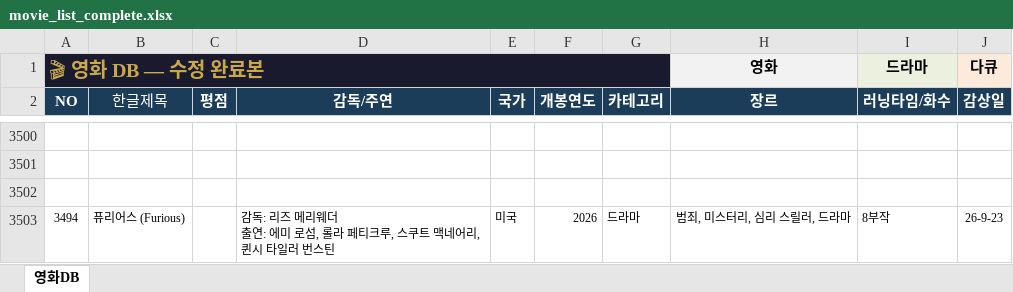
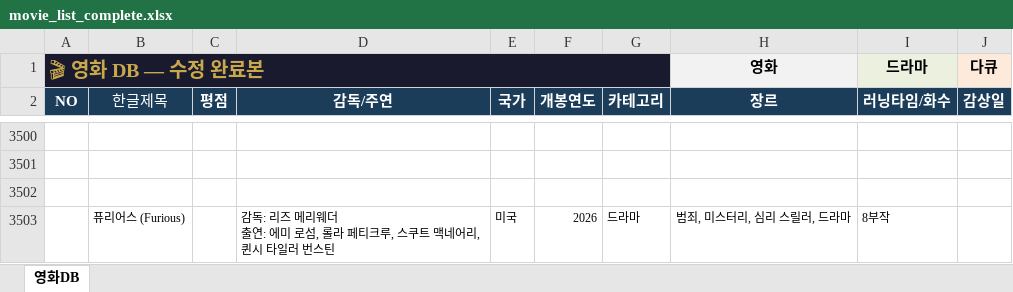
Before and after one commit to casio8000/film-humanities_Mobile, an Excel workbook: movie_list_complete.xlsx, sheet 영화DB, drawn as a sheet; only a part is shown, gaps mark what is left out; values as stored, in another font and other column widths than the file's, no borders; table styles not drawn; the diff names each change by its address in the sheet, - before the commit and + after, or states it on an @@ line.

Commit message:
Add files via upload

```diff
--- a/movie_list_complete.xlsx (sheet 영화DB)
+++ b/movie_list_complete.xlsx (sheet 영화DB)
-A3503 (NO): 3494
+A3503 (NO): (empty)
-J3503 (감상일): 26-9-23
+J3503 (감상일): (empty)
```
